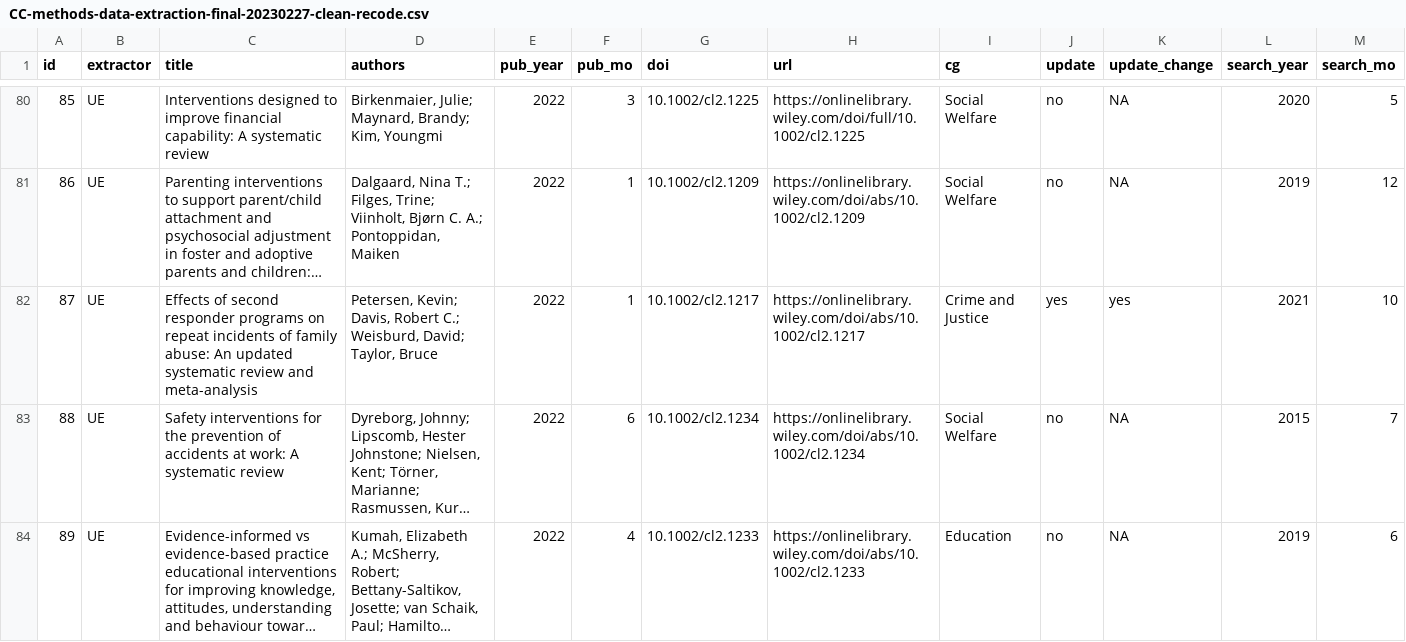
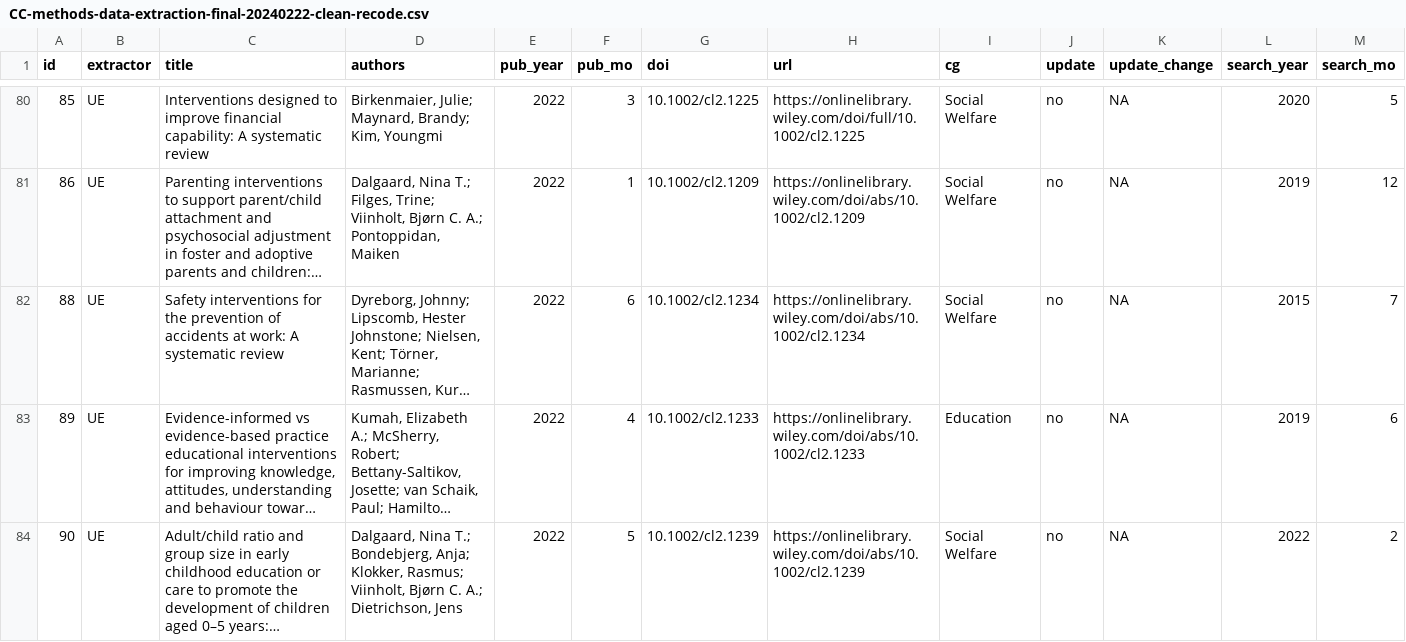
Before and after one commit to rootsandberries/cc_search_methods, a CSV file: data/CC-methods-data-extraction-final-20240222-clean-recode.csv (was data/CC-methods-data-extraction-final-20230227-clean-recode.csv), drawn as a sheet; only a part is shown, gaps mark what is left out; the shorter side is filled out with more unchanged rows; long unchanged cells end in …; rows hold the shown columns only; the diff names each change by its address in the sheet, - before the commit and + after, or states it on an @@ line.

Commit message:
Repro check and fix dataset

```diff
--- a/data/CC-methods-data-extraction-final-20230227-clean-recode.csv
+++ b/data/CC-methods-data-extraction-final-20240222-clean-recode.csv
-row 82: 87 | UE | Effects of second responder programs on repeat incidents of family abuse: An updated systematic review and meta-analysis | Petersen, Kevin; Davis, Robert C.; Weisburd, David; Taylor, Bruce | 2022 | 1 | 10.1002/cl2.1217 | https://onlinelibrary.wiley.com/doi/abs/10.1002/cl2.1217 | Crime and Justice | yes | yes | 2021 | 10
```
Also changed, not shown: data_outputs/ccmethods_isinvolve_conduct_table.csv, data_outputs/ccmethods_isinvolve_report_table.csv, 22 other files.
